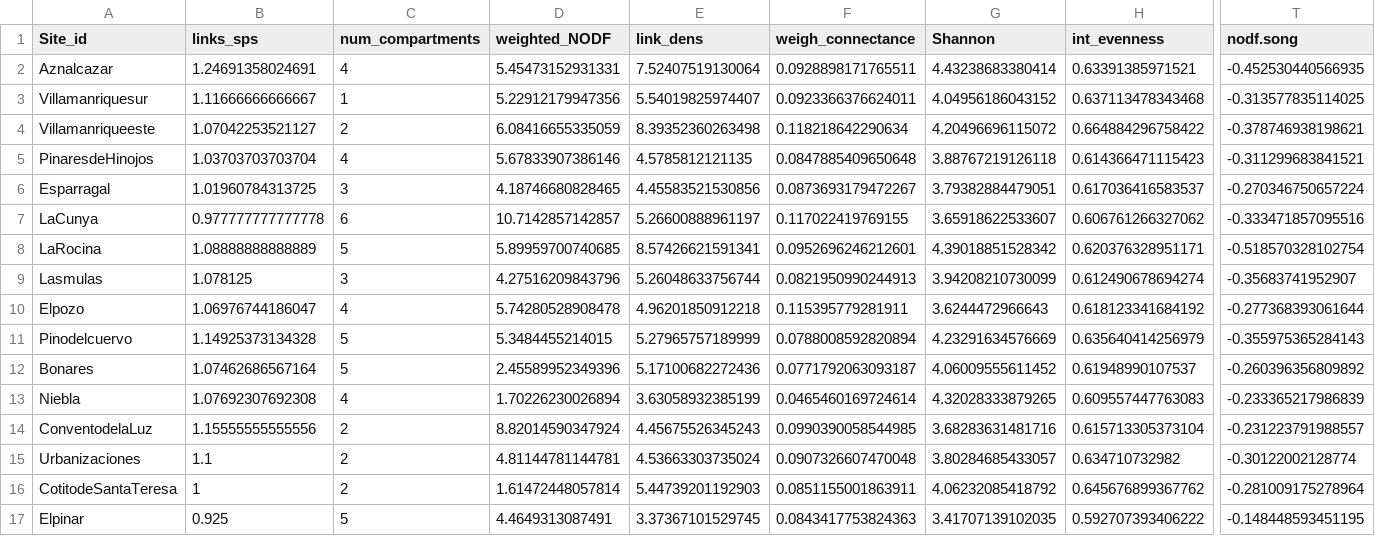
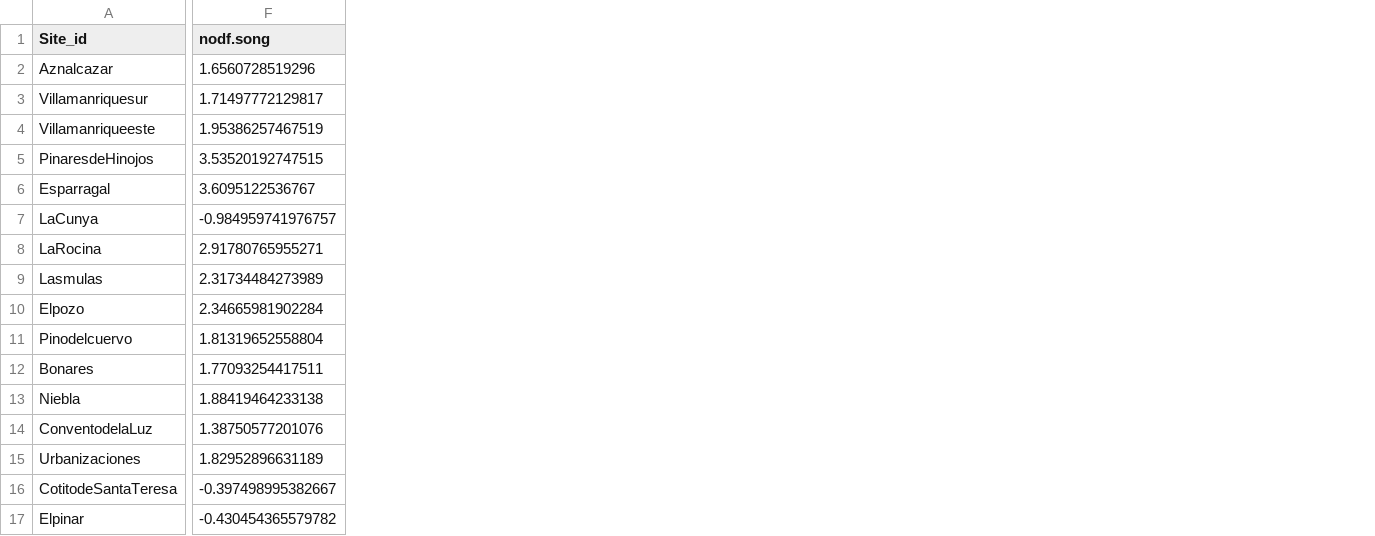
Before and after one commit to amagrach/functioning, a CSV file: SITE_network_level_metrics.csv, drawn as a sheet; only a part is shown, gaps mark what is left out; removed rows and columns are numbered as before the commit, all else as after; the diff covers the shown part only; the diff names each change by its address in the sheet, - before the commit and + after, or states it on an @@ line.

```diff
--- a/SITE_network_level_metrics.csv
+++ b/SITE_network_level_metrics.csv
-column B (links_sps), rows 2-17: 1.24691358024691 | 1.11666666666667 | 1.07042253521127 | 1.03703703703704 | 1.01960784313725 | 0.977777777777778 | 1.08888888888889 | 1.078125 | 1.06976744186047 | 1.14925373134328 | 1.07462686567164 | 1.07692307692308 | 1.15555555555556 | 1.1 | 1 | 0.925
-column C (num_compartments), rows 2-17: 4 | 1 | 2 | 4 | 3 | 6 | 5 | 3 | 4 | 5 | 5 | 4 | 2 | 2 | 2 | 5
-column D (weighted_NODF), rows 2-17: 5.45473152931331 | 5.22912179947356 | 6.08416655335059 | 5.67833907386146 | 4.18746680828465 | 10.7142857142857 | 5.89959700740685 | 4.27516209843796 | 5.74280528908478 | 5.3484455214015 | 2.45589952349396 | 1.70226230026894 | 8.82014590347924 | 4.81144781144781 | 1.61472448057814 | 4.4649313087491
-column E (link_dens), rows 2-17: 7.52407519130064 | 5.54019825974407 | 8.39352360263498 | 4.5785812121135 | 4.45583521530856 | 5.26600888961197 | 8.57426621591341 | 5.26048633756744 | 4.96201850912218 | 5.27965757189999 | 5.17100682272436 | 3.63058932385199 | 4.45675526345243 | 4.53663303735024 | 5.44739201192903 | 3.37367101529745
-column F (weigh_connectance), rows 2-17: 0.0928898171765511 | 0.0923366376624011 | 0.118218642290634 | 0.0847885409650648 | 0.0873693179472267 | 0.117022419769155 | 0.0952696246212601 | 0.0821950990244913 | 0.115395779281911 | 0.0788008592820894 | 0.0771792063093187 | 0.0465460169724614 | 0.0990390058544985 | 0.0907326607470048 | 0.0851155001863911 | 0.0843417753824363
-column G (Shannon), rows 2-17: 4.43238683380414 | 4.04956186043152 | 4.20496696115072 | 3.88767219126118 | 3.79382884479051 | 3.65918622533607 | 4.39018851528342 | 3.94208210730099 | 3.6244472966643 | 4.23291634576669 | 4.06009555611452 | 4.32028333879265 | 3.68283631481716 | 3.80284685433057 | 4.06232085418792 | 3.41707139102035
-column H (int_evenness), rows 2-17: 0.63391385971521 | 0.637113478343468 | 0.664884296758422 | 0.614366471115423 | 0.617036416583537 | 0.606761266327062 | 0.620376328951171 | 0.612490678694274 | 0.618123341684192 | 0.635640414256979 | 0.61948990107537 | 0.609557447763083 | 0.615713305373104 | 0.634710732982 | 0.645676899367762 | 0.592707393406222
-F2 (nodf.song): -0.452530440566935
+F2 (nodf.song): 1.6560728519296
-F3 (nodf.song): -0.313577835114025
+F3 (nodf.song): 1.71497772129817
-F4 (nodf.song): -0.378746938198621
+F4 (nodf.song): 1.95386257467519
-F5 (nodf.song): -0.311299683841521
+F5 (nodf.song): 3.53520192747515
-F6 (nodf.song): -0.270346750657224
+F6 (nodf.song): 3.6095122536767
-F7 (nodf.song): -0.333471857095516
+F7 (nodf.song): -0.984959741976757
-F8 (nodf.song): -0.518570328102754
+F8 (nodf.song): 2.91780765955271
-F9 (nodf.song): -0.35683741952907
+F9 (nodf.song): 2.31734484273989
-F10 (nodf.song): -0.277368393061644
+F10 (nodf.song): 2.34665981902284
-F11 (nodf.song): -0.355975365284143
+F11 (nodf.song): 1.81319652558804
-F12 (nodf.song): -0.260396356809892
+F12 (nodf.song): 1.77093254417511
-F13 (nodf.song): -0.233365217986839
+F13 (nodf.song): 1.88419464233138
-F14 (nodf.song): -0.231223791988557
+F14 (nodf.song): 1.38750577201076
-F15 (nodf.song): -0.30122002128774
+F15 (nodf.song): 1.82952896631189
-F16 (nodf.song): -0.281009175278964
+F16 (nodf.song): -0.397498995382667
-F17 (nodf.song): -0.148448593451195
+F17 (nodf.song): -0.430454365579782
```
Also changed, not shown: 7 removed columns elsewhere in this file, 2 other files.
